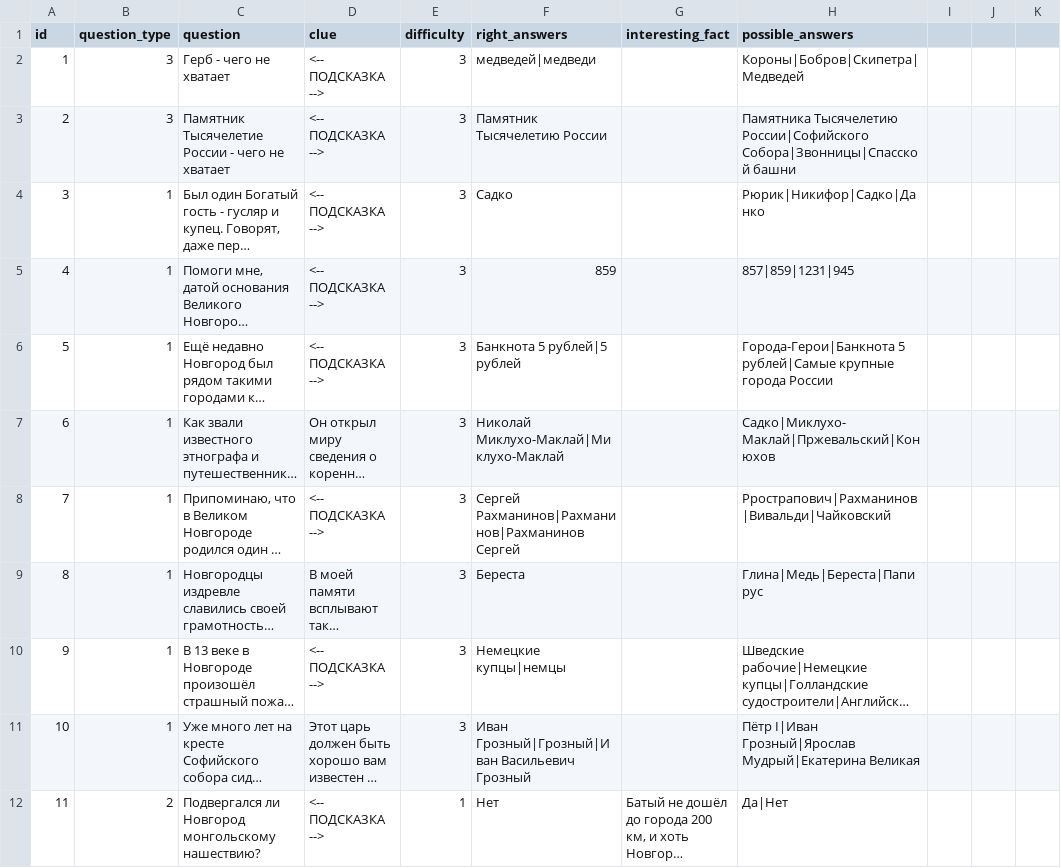
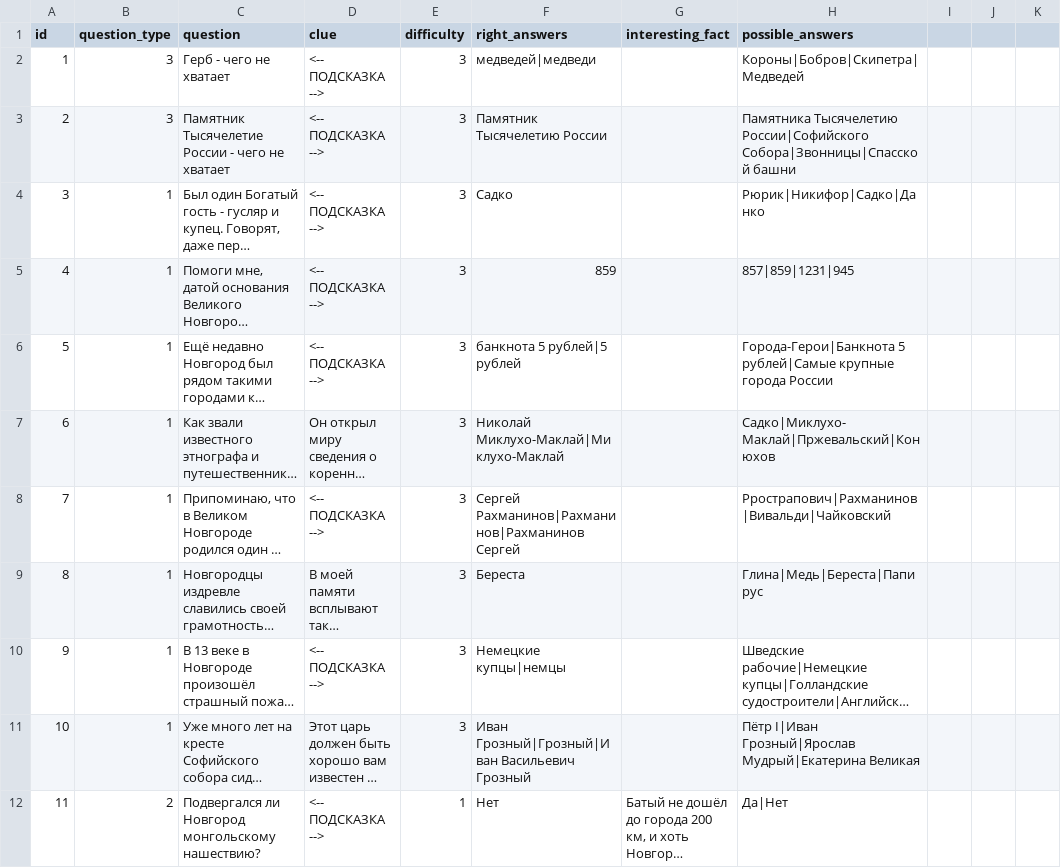
Before and after one commit to Goodsmileduck/neuroslav, a CSV file: app/questions.csv, drawn as a sheet; only a part is shown; long unchanged cells end in …; the diff names each change by its address in the sheet, - before the commit and + after, or states it on an @@ line.

```diff
--- a/app/questions.csv
+++ b/app/questions.csv
-F6 (right_answers): Банкнота 5 рублей|5 рублей
+F6 (right_answers): банкнота 5 рублей|5 рублей
```
Also changed, not shown: 1 other file.
